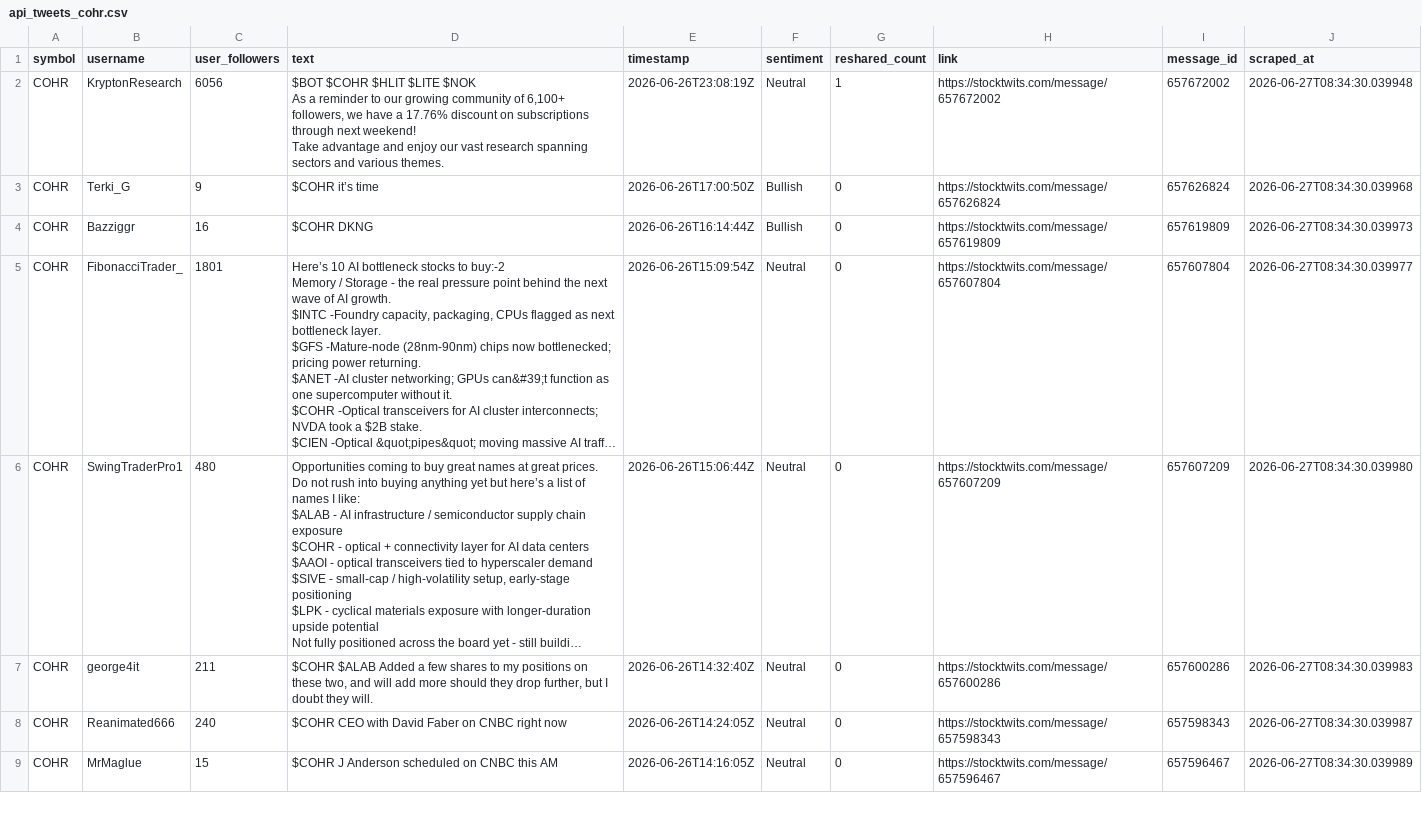
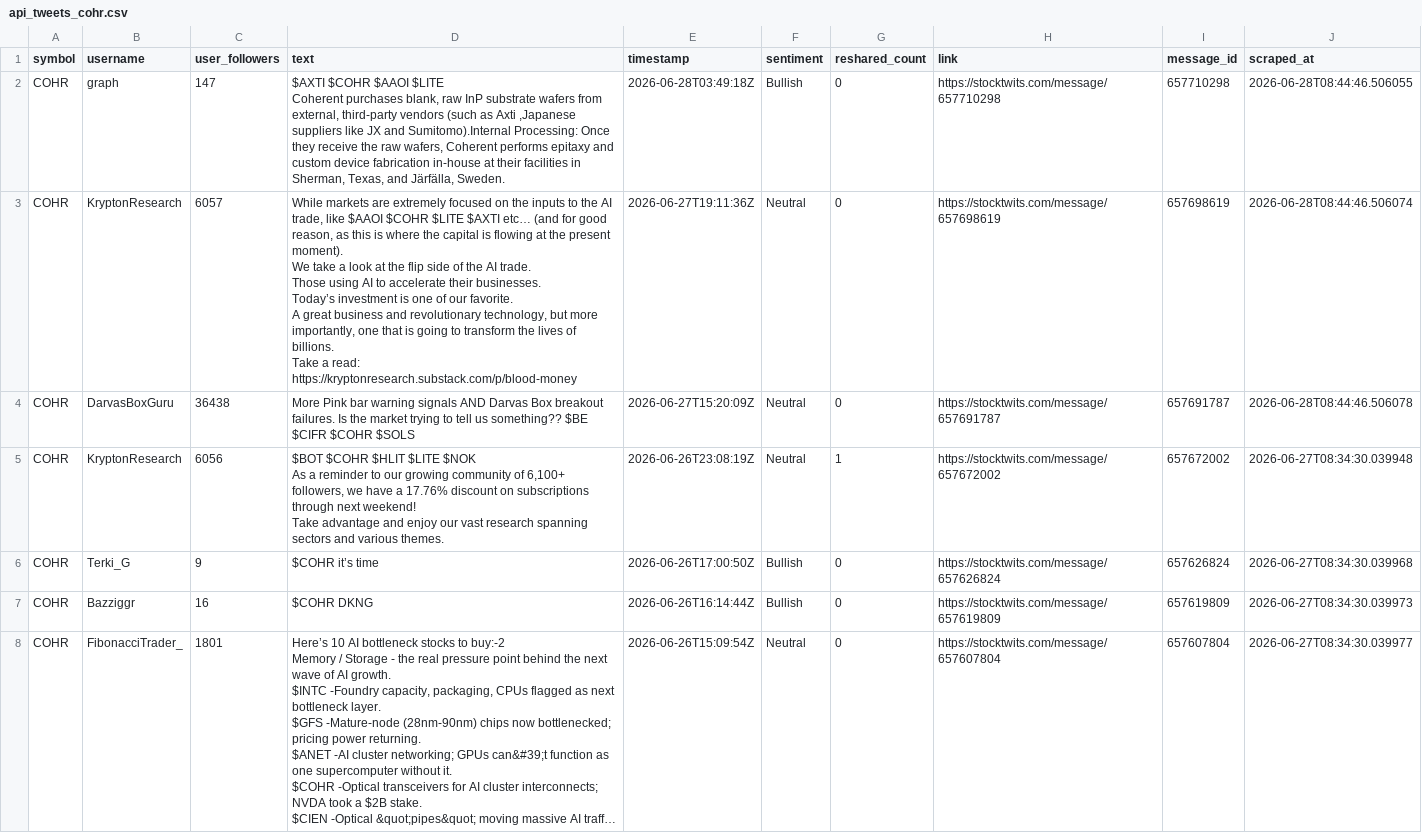
Before and after one commit to ashleyhu3/rays-research, a CSV file: stocktwits/Stocktwits-Scraper-main/data/api_tweets_cohr.csv, drawn as a sheet; only a part is shown; the shorter side is filled out with more unchanged rows; long unchanged cells end in ….

```diff
--- a/stocktwits/Stocktwits-Scraper-main/data/api_tweets_cohr.csv
+++ b/stocktwits/Stocktwits-Scraper-main/data/api_tweets_cohr.csv
@@ -1,2 +1,16 @@
 symbol,username,user_followers,text,timestamp,sentiment,reshared_count,link,message_id,scraped_at
+COHR,graph,147,"$AXTI $COHR $AAOI $LITE
+Coherent purchases blank, raw InP substrate wafers from external, third-party vendors (such as  Axti ,Japanese suppliers like JX and Sumitomo).Internal Processing: Once they receive the raw wafers, Coherent performs epitaxy and custom device fabrication in-house at their facilities in Sherman, Texas, and Järfälla, Sweden.",2026-06-28T03:49:18Z,Bullish,0,https://stocktwits.com/message/657710298,657710298,2026-06-28T08:44:46.506055
+COHR,KryptonResearch,6057,"While markets are extremely focused on the inputs to the AI trade, like $AAOI $COHR $LITE $AXTI etc… (and for good reason, as this is where the capital is flowing at the present moment).
+
+We take a look at the flip side of the AI trade.
+
+Those using AI to accelerate their businesses.
+
+Today’s investment is one of our favorite.
+
+A great business and revolutionary technology, but more importantly, one that is going to transform the lives of billions.
+
+Take a read: https://kryptonresearch.substack.com/p/blood-money",2026-06-27T19:11:36Z,Neutral,0,https://stocktwits.com/message/657698619,657698619,2026-06-28T08:44:46.506074
+COHR,DarvasBoxGuru,36438,More Pink bar warning signals AND Darvas Box breakout failures. Is the market trying to tell us something?? $BE $CIFR $COHR $SOLS,2026-06-27T15:20:09Z,Neutral,0,https://stocktwits.com/message/657691787,657691787,2026-06-28T08:44:46.506078
 COHR,KryptonResearch,6056,"$BOT $COHR $HLIT $LITE $NOK
```
Also changed, not shown: stocktwits/Stocktwits-Scraper-main/data/api_tweets_amat.csv, stocktwits/Stocktwits-Scraper-main/data/api_tweets_glw.csv, 8 other files.
